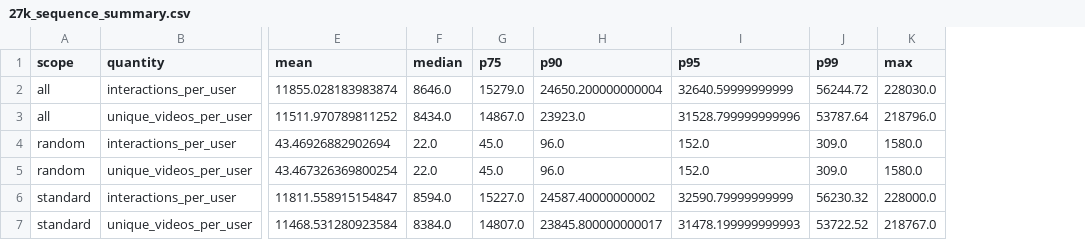
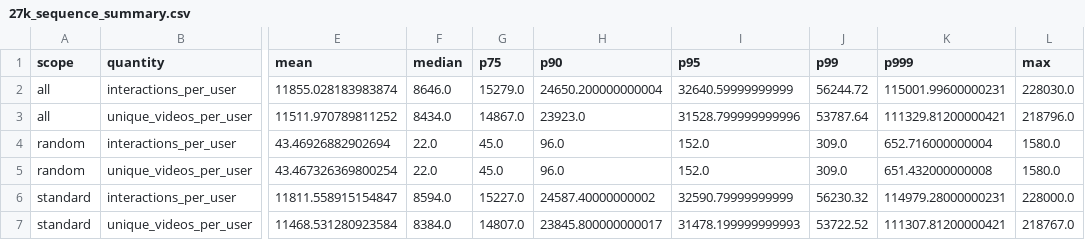
Before and after one commit to berdov/diplom, a CSV file: outputs/eda/27k_sequence_summary.csv, drawn as a sheet; only a part is shown, gaps mark what is left out; the diff names each change by its address in the sheet, - before the commit and + after, or states it on an @@ line.

```diff
--- a/outputs/eda/27k_sequence_summary.csv
+++ b/outputs/eda/27k_sequence_summary.csv
+column K (p999), rows 2-7: 115001.99600000231 | 111329.81200000421 | 652.716000000004 | 651.432000000008 | 114979.28000000231 | 111307.81200000421
```
Also changed, not shown: outputs/eda/27k_daily.csv, outputs/eda/27k_feedback_summary.csv, 23 other files.
